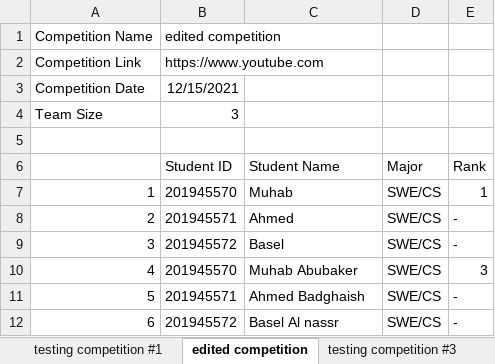
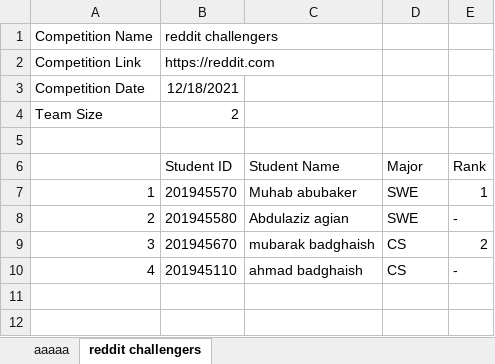
Before and after one commit to Muhab2001/Student-Competition-manager, an Excel workbook: storage.xlsx, sheet reddit challengers, drawn as a sheet; values as stored, in another font and other column widths than the file's, no borders; the diff names each change by its address in the sheet, - before the commit and + after, or states it on an @@ line.

```diff
--- a/storage.xlsx (sheet reddit challengers)
+++ b/storage.xlsx (sheet reddit challengers)
-sheet tab: testing competition #1
+sheet tab: aaaaa
-sheet tab: edited competition
+sheet tab: reddit challengers
-sheet tab: testing competition #3
-B1 (Student ID): edited competition
+B1 (Student ID): reddit challengers
-B2 (Student ID): https://www.youtube.com
+B2 (Student ID): https://reddit.com
-B3 (Student ID): 12/15/2021
+B3 (Student ID): 12/18/2021
-B4 (Student ID): 3
+B4 (Student ID): 2
-C7 (Student Name): Muhab
+C7 (Student Name): Muhab abubaker
-D7:D8 (Major): SWE/CS
+D7:D8 (Major): SWE
-B8 (Student ID): 201945571
+B8 (Student ID): 201945580
-C8 (Student Name): Ahmed
+C8 (Student Name): Abdulaziz agian
-B9 (Student ID): 201945572
+B9 (Student ID): 201945670
-C9 (Student Name): Basel
+C9 (Student Name): mubarak badghaish
-D9:D10 (Major): SWE/CS
+D9:D10 (Major): CS
-E9 (Rank): -
+E9 (Rank): 2
-B10 (Student ID): 201945570
+B10 (Student ID): 201945110
-C10 (Student Name): Muhab Abubaker
+C10 (Student Name): ahmad badghaish
-E10 (Rank): 3
+E10 (Rank): -
-row 11: 5 | 201945571 | Ahmed Badghaish | SWE/CS | -
-row 12: 6 | 201945572 | Basel Al nassr | SWE/CS | -
```
Also changed, not shown: sheet aaaaa, other sheet tabs, 14 other files.
